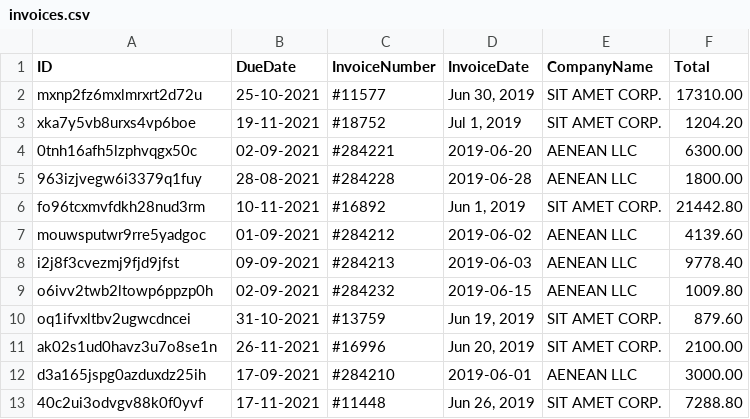
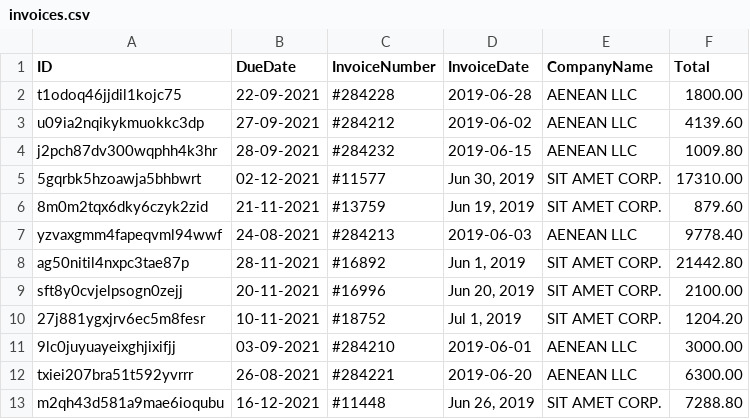
Before and after one commit to DuyNM-Github/rpa-invoice-extractor, a CSV file: output/invoices.csv, drawn as a sheet.

```diff
--- a/output/invoices.csv
+++ b/output/invoices.csv
@@ -1,13 +1,13 @@
 ID,DueDate,InvoiceNumber,InvoiceDate,CompanyName,Total
-"mxnp2fz6mxlmrxrt2d72u","25-10-2021","#11577","Jun 30, 2019","SIT AMET CORP.","17310.00"
-"xka7y5vb8urxs4vp6boe","19-11-2021","#18752","Jul 1, 2019","SIT AMET CORP.","1204.20"
-"0tnh16afh5lzphvqgx50c","02-09-2021","#284221","2019-06-20","AENEAN LLC","6300.00"
-"963izjvegw6i3379q1fuy","28-08-2021","#284228","2019-06-28","AENEAN LLC","1800.00"
-"fo96tcxmvfdkh28nud3rm","10-11-2021","#16892","Jun 1, 2019","SIT AMET CORP.","21442.80"
-"mouwsputwr9rre5yadgoc","01-09-2021","#284212","2019-06-02","AENEAN LLC","4139.60"
-"i2j8f3cvezmj9fjd9jfst","09-09-2021","#284213","2019-06-03","AENEAN LLC","9778.40"
-"o6ivv2twb2ltowp6ppzp0h","02-09-2021","#284232","2019-06-15","AENEAN LLC","1009.80"
-"oq1ifvxltbv2ugwcdncei","31-10-2021","#13759","Jun 19, 2019","SIT AMET CORP.","879.60"
-"ak02s1ud0havz3u7o8se1n","26-11-2021","#16996","Jun 20, 2019","SIT AMET CORP.","2100.00"
-"d3a165jspg0azduxdz25ih","17-09-2021","#284210","2019-06-01","AENEAN LLC","3000.00"
-"40c2ui3odvgv88k0f0yvf","17-11-2021","#11448","Jun 26, 2019","SIT AMET CORP.","7288.80"
+"t1odoq46jjdil1kojc75","22-09-2021","#284228","2019-06-28","AENEAN LLC","1800.00"
+"u09ia2nqikykmuokkc3dp","27-09-2021","#284212","2019-06-02","AENEAN LLC","4139.60"
+"j2pch87dv300wqphh4k3hr","28-09-2021","#284232","2019-06-15","AENEAN LLC","1009.80"
+"5gqrbk5hzoawja5bhbwrt","02-12-2021","#11577","Jun 30, 2019","SIT AMET CORP.","17310.00"
+"8m0m2tqx6dky6czyk2zid","21-11-2021","#13759","Jun 19, 2019","SIT AMET CORP.","879.60"
+"yzvaxgmm4fapeqvml94wwf","24-08-2021","#284213","2019-06-03","AENEAN LLC","9778.40"
+"ag50nitil4nxpc3tae87p","28-11-2021","#16892","Jun 1, 2019","SIT AMET CORP.","21442.80"
+"sft8y0cvjelpsogn0zejj","20-11-2021","#16996","Jun 20, 2019","SIT AMET CORP.","2100.00"
+"27j881ygxjrv6ec5m8fesr","10-11-2021","#18752","Jul 1, 2019","SIT AMET CORP.","1204.20"
+"9lc0juyuayeixghjixifjj","03-09-2021","#284210","2019-06-01","AENEAN LLC","3000.00"
+"txiei207bra51t592yvrrr","26-08-2021","#284221","2019-06-20","AENEAN LLC","6300.00"
+"m2qh43d581a9mae6ioqubu","16-12-2021","#11448","Jun 26, 2019","SIT AMET CORP.","7288.80"
```
Also changed, not shown: 3 other files.
